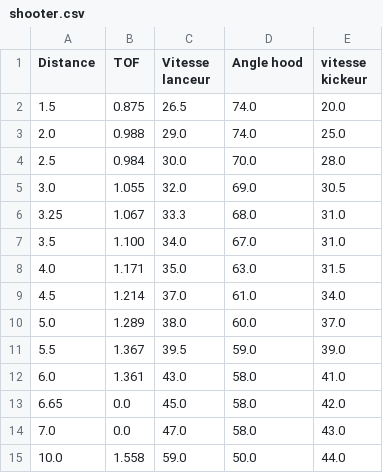
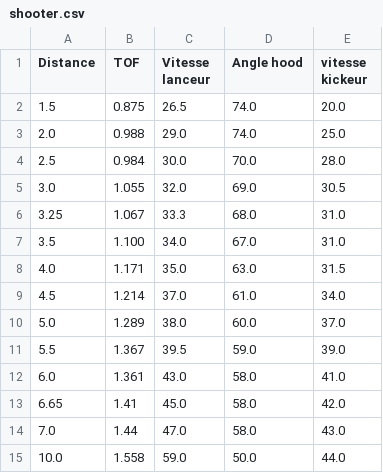
Before and after one commit to huskies5439/Rebuilt2026, a CSV file: src/main/deploy/shooter.csv, drawn as a sheet.

```diff
--- a/src/main/deploy/shooter.csv
+++ b/src/main/deploy/shooter.csv
@@ -12,4 +12,4 @@ Distance,TOF,Vitesse lanceur, Angle hood, vitesse kickeur
 6.0,1.361,43.0,58.0,41.0
-6.65,0.0,45.0,58.0,42.0
-7.0,0.0,47.0,58.0,43.0
+6.65,1.41,45.0,58.0,42.0
+7.0,1.44,47.0,58.0,43.0
 10.0,1.558,59.0,50.0,44.0
```
Also changed, not shown: 1 other file.
